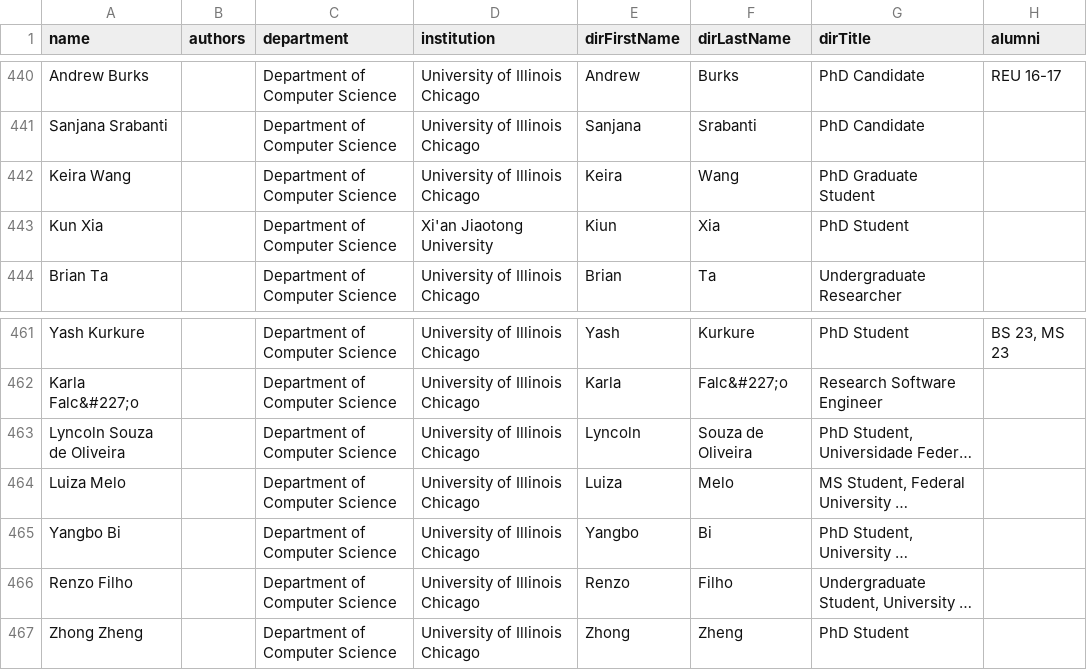
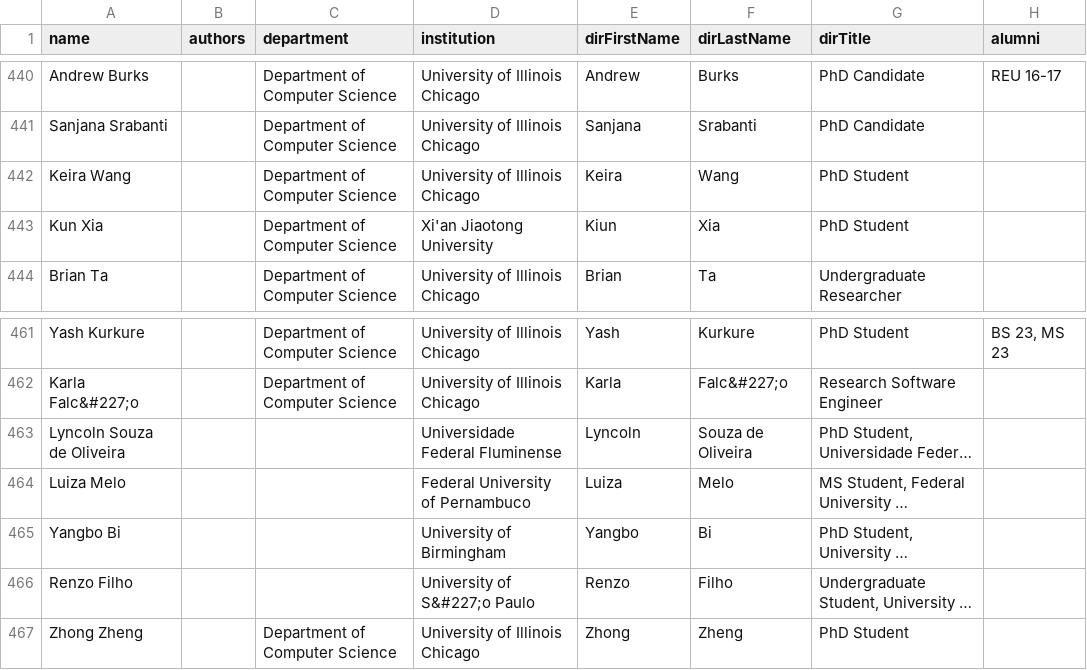
Before and after one commit to uic-evl/EVL-Website, a CSV file: _data/people.csv, drawn as a sheet; only a part is shown, gaps mark what is left out; long unchanged cells end in …; the diff names each change by its address in the sheet, - before the commit and + after, or states it on an @@ line.

Commit message:
Keira's title; no department for visitors

```diff
--- a/_data/people.csv
+++ b/_data/people.csv
-G442 (dirTitle): PhD Graduate Student
+G442 (dirTitle): PhD Student
-C463:C466 (department): Department of Computer Science
+C463:C466 (department): (empty)
-D463 (institution): University of Illinois Chicago
+D463 (institution): Universidade Federal Fluminense
-D464 (institution): University of Illinois Chicago
+D464 (institution): Federal University of Pernambuco
-D465 (institution): University of Illinois Chicago
+D465 (institution): University of Birmingham
-D466 (institution): University of Illinois Chicago
+D466 (institution): University of S&#227;o Paulo
```
Also changed, not shown: 1 other file.
